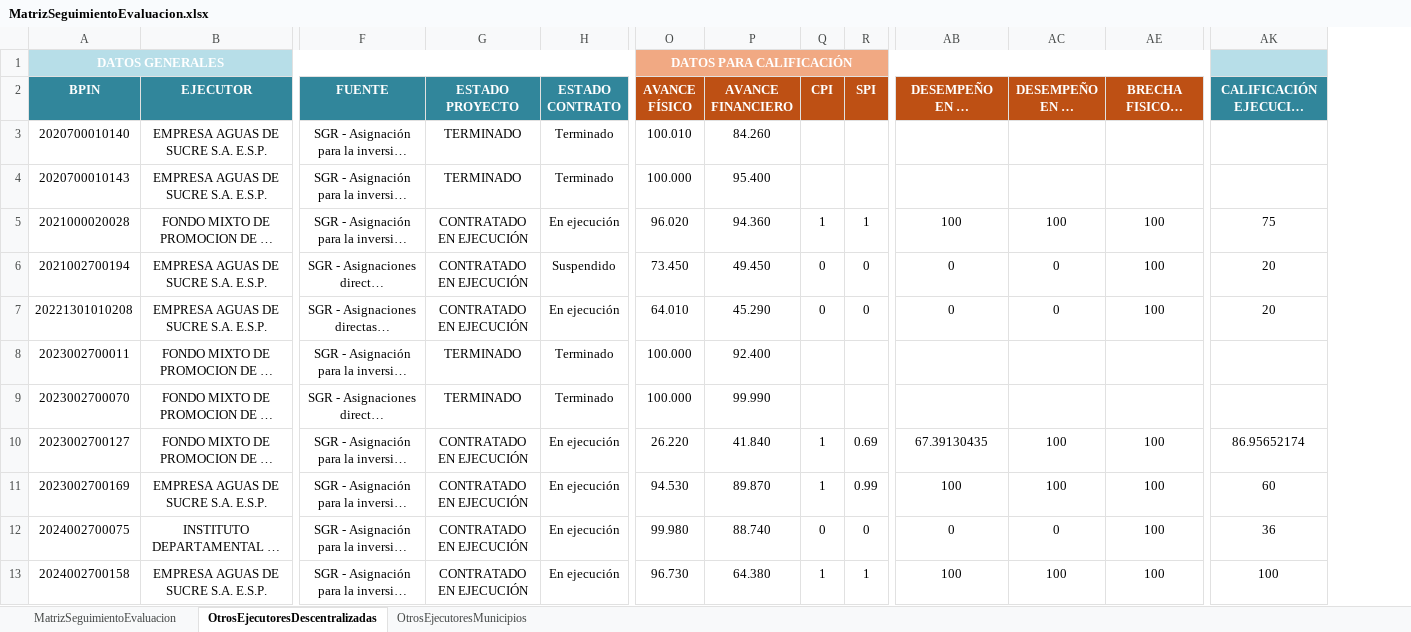
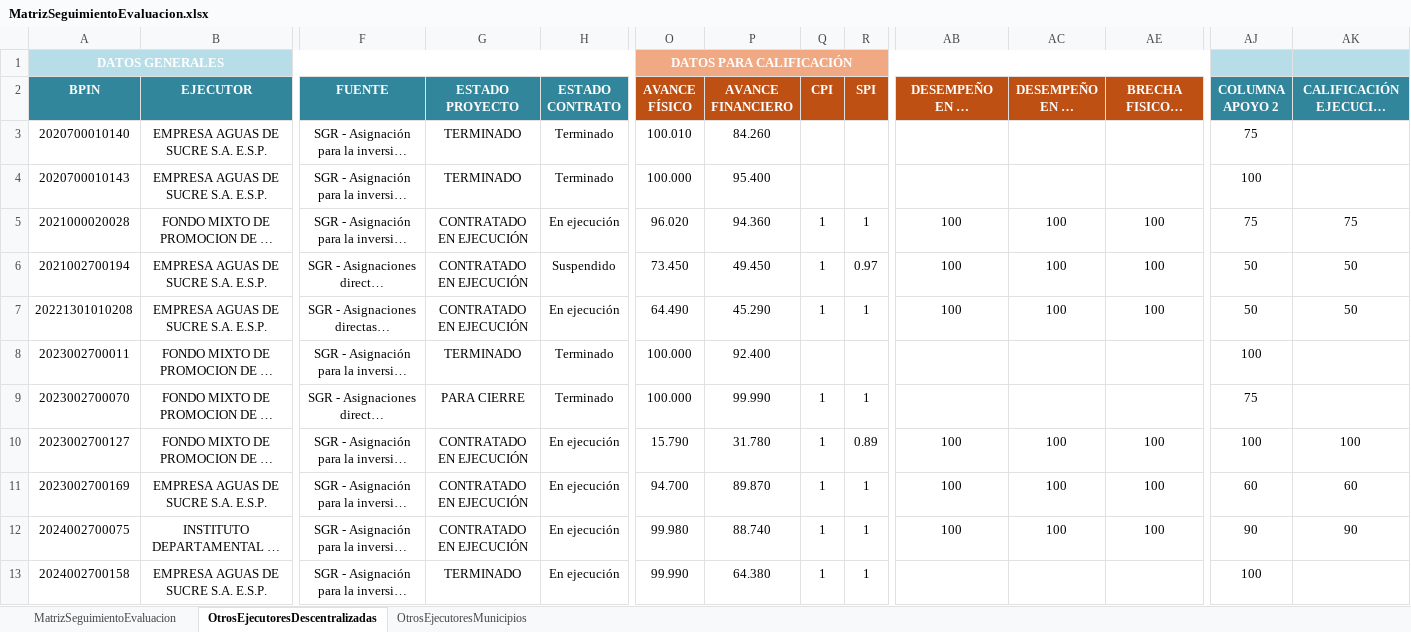
Before and after one commit to Dona121/Matriz-Evaluacion-Regalias, an Excel workbook: data/MatrizSeguimientoEvaluacion.xlsx, sheet OtrosEjecutoresDescentralizadas, drawn as a sheet; only a part is shown, gaps mark what is left out; long unchanged cells end in …; values as stored, in another font and other column widths than the file's, no borders; table styles not drawn; the diff covers the shown part only; the diff names each change by its address in the sheet, - before the commit and + after, or states it on an @@ line.

```diff
--- a/data/MatrizSeguimientoEvaluacion.xlsx (sheet OtrosEjecutoresDescentralizadas)
+++ b/data/MatrizSeguimientoEvaluacion.xlsx (sheet OtrosEjecutoresDescentralizadas)
@@ column AJ (COLUMNA APOYO 2) unhidden, rows 3-13: 75 | 100 | 75 | 50 | 50 | 100 | 75 | 100 | 60 | 90 | 100 @@
-Q6:Q7 (CPI): 0
+Q6:Q7 (CPI): 1
-R6 (SPI): 0
+R6 (SPI): 0.97
-AB6:AB7 (DESEMPEÑO EN EL CRONOGRAMA): 0
+AB6:AB7 (DESEMPEÑO EN EL CRONOGRAMA): 100
-AC6:AC7 (DESEMPEÑO EN EL COSTO): 0
+AC6:AC7 (DESEMPEÑO EN EL COSTO): 100
-AK6:AK7: 20
+AK6:AK7: 50
-O7 (AVANCE FÍSICO): 64.010
+O7 (AVANCE FÍSICO): 64.490
-R7 (SPI): 0
+R7 (SPI): 1
-G9 (ESTADO PROYECTO): TERMINADO
+G9 (ESTADO PROYECTO): PARA CIERRE
-Q9 (CPI): (empty)
+Q9 (CPI): 1
-R9 (SPI): (empty)
+R9 (SPI): 1
-O10 (AVANCE FÍSICO): 26.220
+O10 (AVANCE FÍSICO): 15.790
-P10 (AVANCE FINANCIERO): 41.840
+P10 (AVANCE FINANCIERO): 31.780
-R10 (SPI): 0.69
+R10 (SPI): 0.89
-AB10 (DESEMPEÑO EN EL CRONOGRAMA): 67.39130435
+AB10 (DESEMPEÑO EN EL CRONOGRAMA): 100
-AK10: 86.95652174
+AK10: 100
-O11 (AVANCE FÍSICO): 94.530
+O11 (AVANCE FÍSICO): 94.700
-R11 (SPI): 0.99
+R11 (SPI): 1
-Q12 (CPI): 0
+Q12 (CPI): 1
-R12 (SPI): 0
+R12 (SPI): 1
-AB12 (DESEMPEÑO EN EL CRONOGRAMA): 0
+AB12 (DESEMPEÑO EN EL CRONOGRAMA): 100
-AC12 (DESEMPEÑO EN EL COSTO): 0
+AC12 (DESEMPEÑO EN EL COSTO): 100
-AK12: 36
+AK12: 90
-G13 (ESTADO PROYECTO): CONTRATADO EN EJECUCIÓN
+G13 (ESTADO PROYECTO): TERMINADO
-O13 (AVANCE FÍSICO): 96.730
+O13 (AVANCE FÍSICO): 99.990
-AB13 (DESEMPEÑO EN EL CRONOGRAMA): 100
+AB13 (DESEMPEÑO EN EL CRONOGRAMA): (empty)
-AC13 (DESEMPEÑO EN EL COSTO): 100
+AC13 (DESEMPEÑO EN EL COSTO): (empty)
-AE13 (BRECHA FISICO - FINANCIERA): 100
+AE13 (BRECHA FISICO - FINANCIERA): (empty)
-AK13: 100
+AK13: (empty)
```
Also changed, not shown: 22 edited cells elsewhere in this sheet, sheet MatrizSeguimientoEvaluacion, formulas that keep their value, hidden cells.
